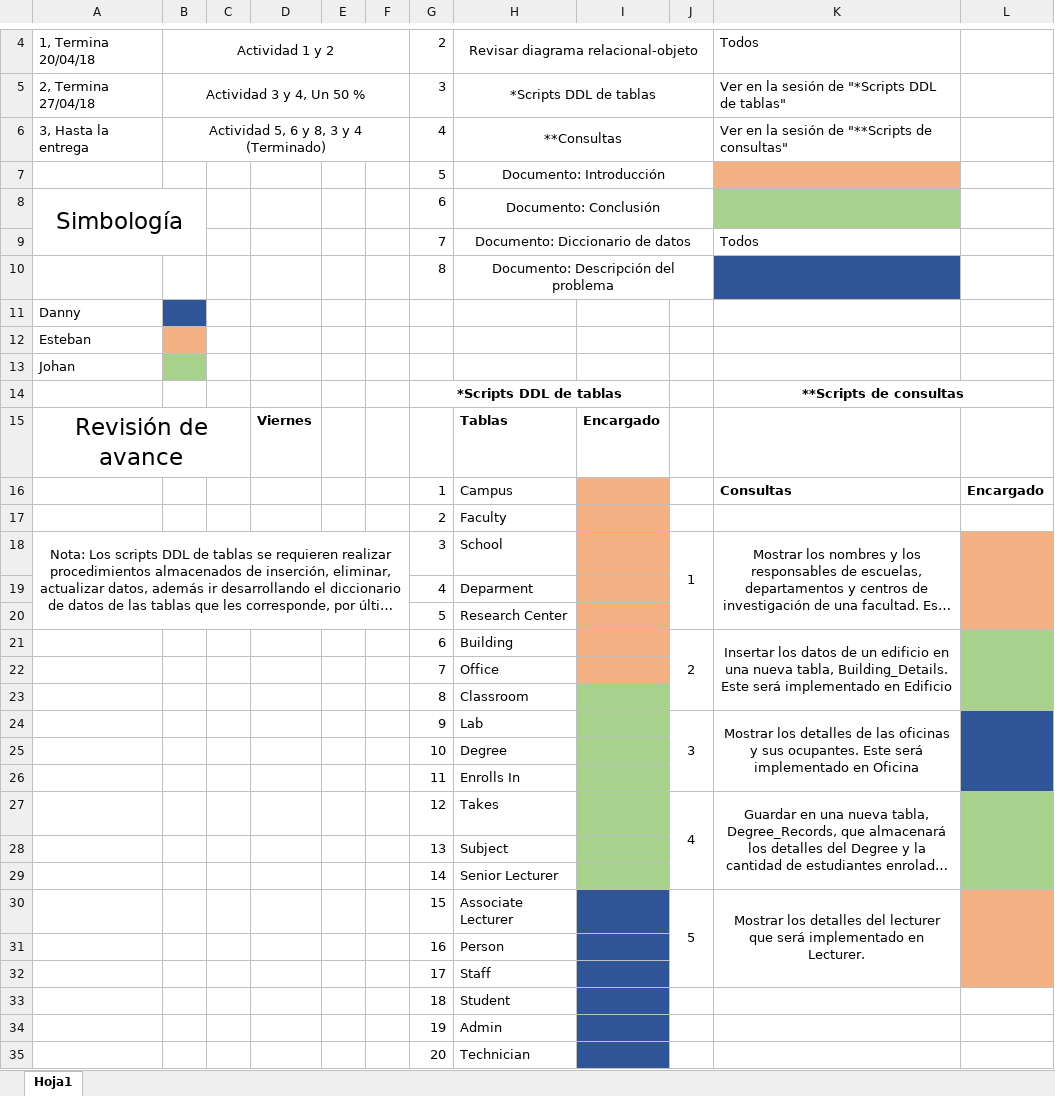
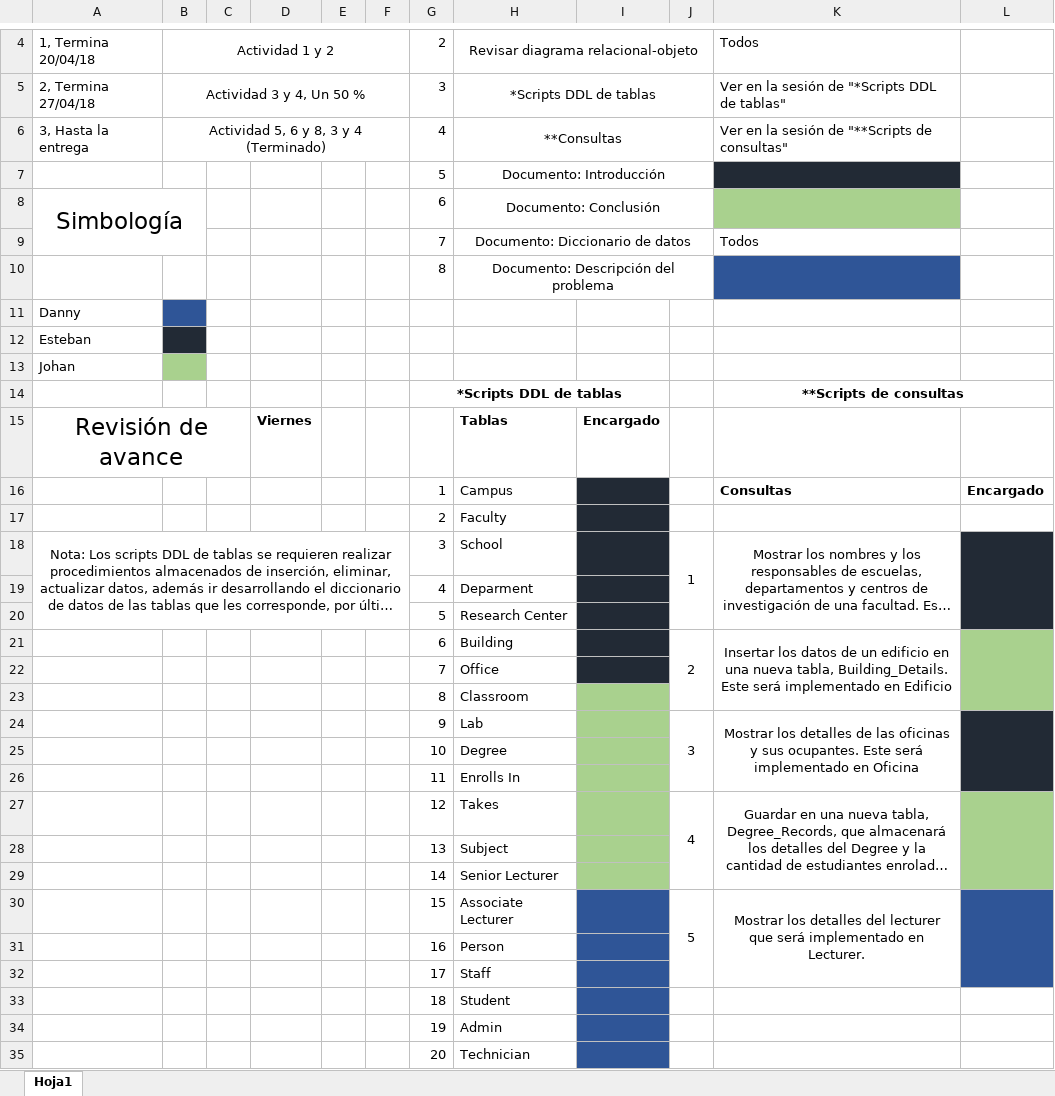
Before and after one commit to dnnxl15/Proyecto-2-Bases-de-datos-II, an Excel workbook: Cronograma y asignaciones/Cronograma_Asignaciones.xlsx, sheet Hoja1, drawn as a sheet; only a part is shown, gaps mark what is left out; long unchanged cells end in …; values as stored, in another font and other column widths than the file's, no borders; the diff names each change by its address in the sheet, - before the commit and + after, or states it on an @@ line.

Commit message:
Add files via upload

```diff
--- a/Cronograma y asignaciones/Cronograma_Asignaciones.xlsx (sheet Hoja1)
+++ b/Cronograma y asignaciones/Cronograma_Asignaciones.xlsx (sheet Hoja1)
-K7 fill: #F4B183
+K7 fill: #222A35
-B12 fill: #F4B183
+B12 fill: #222A35
-I16:I22 fill: #F4B183
+I16:I22 fill: #222A35
-L18:L20 fill: #F4B183
+L18:L20 fill: #222A35
-L24:L26 fill: #2F5597
+L24:L26 fill: #222A35
-L30:L32 fill: #F4B183
+L30:L32 fill: #2F5597
```
